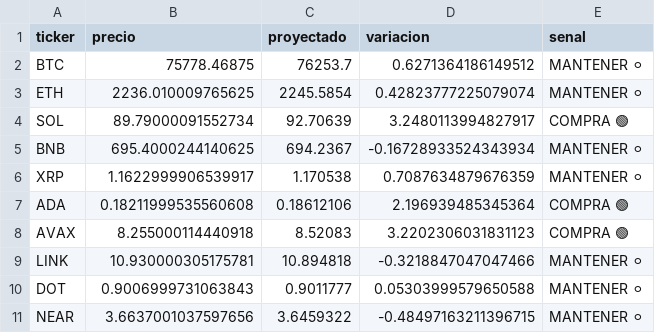
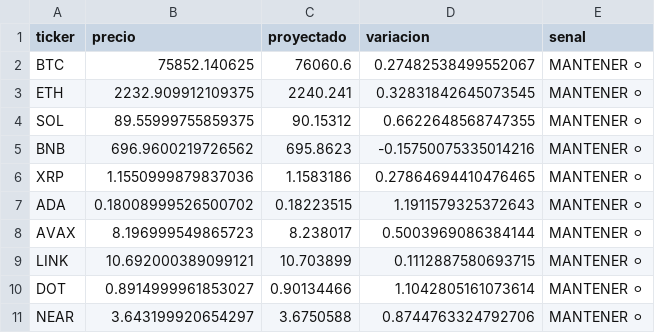
Before and after one commit to Alejandroguerra/crypto-timesfm-bot_V2, a CSV file: predicciones.csv, drawn as a sheet.

```diff
--- a/predicciones.csv
+++ b/predicciones.csv
@@ -1,11 +1,11 @@
 ticker,precio,proyectado,variacion,senal
-BTC,75778.46875,76253.7,0.6271364186149512,MANTENER ⚪
-ETH,2236.010009765625,2245.5854,0.42823777225079074,MANTENER ⚪
-SOL,89.79000091552734,92.70639,3.2480113994827917,COMPRA 🟢
-BNB,695.4000244140625,694.2367,-0.16728933524343934,MANTENER ⚪
-XRP,1.1622999906539917,1.170538,0.7087634879676359,MANTENER ⚪
-ADA,0.18211999535560608,0.18612106,2.196939485345364,COMPRA 🟢
-AVAX,8.255000114440918,8.52083,3.2202306031831123,COMPRA 🟢
-LINK,10.930000305175781,10.894818,-0.3218847047047466,MANTENER ⚪
-DOT,0.9006999731063843,0.9011777,0.05303999579650588,MANTENER ⚪
-NEAR,3.6637001037597656,3.6459322,-0.48497163211396715,MANTENER ⚪
+BTC,75852.140625,76060.6,0.27482538499552067,MANTENER ⚪
+ETH,2232.909912109375,2240.241,0.32831842645073545,MANTENER ⚪
+SOL,89.55999755859375,90.15312,0.6622648568747355,MANTENER ⚪
+BNB,696.9600219726562,695.8623,-0.15750075335014216,MANTENER ⚪
+XRP,1.1550999879837036,1.1583186,0.27864694410476465,MANTENER ⚪
+ADA,0.18008999526500702,0.18223515,1.1911579325372643,MANTENER ⚪
+AVAX,8.196999549865723,8.238017,0.5003969086384144,MANTENER ⚪
+LINK,10.692000389099121,10.703899,0.1112887580693715,MANTENER ⚪
+DOT,0.8914999961853027,0.90134466,1.1042805161073614,MANTENER ⚪
+NEAR,3.643199920654297,3.6750588,0.8744763324792706,MANTENER ⚪
```
Also changed, not shown: 1 other file.
